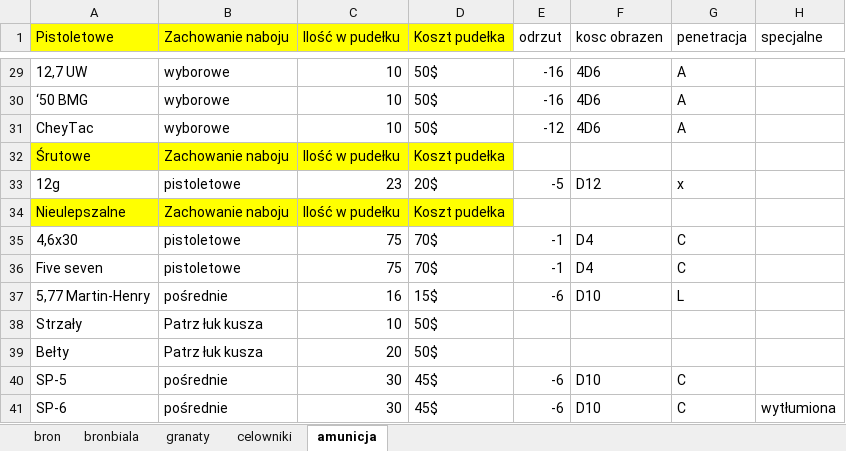
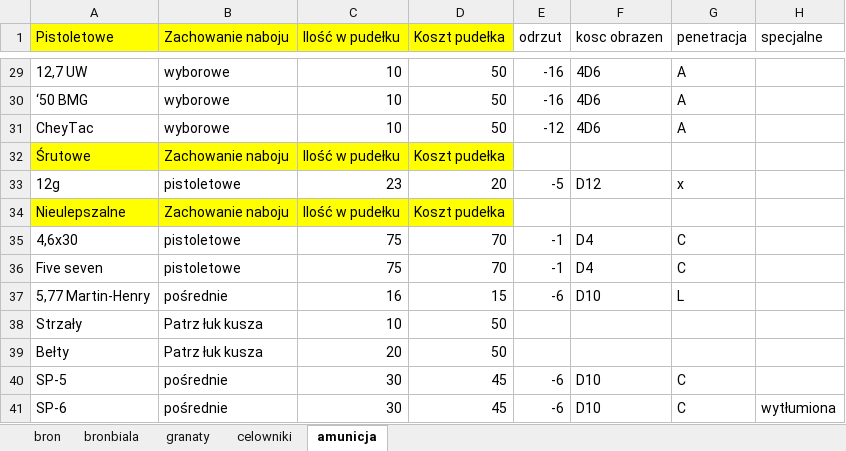
Before and after one commit to PLchochliman/TG, an Excel workbook: TabelaBroni.xlsx, sheet amunicja, drawn as a sheet; only a part is shown, gaps mark what is left out; values as stored, in another font and other column widths than the file's, no borders; the diff covers the shown part only; the diff names each change by its address in the sheet, - before the commit and + after, or states it on an @@ line.

```diff
--- a/TabelaBroni.xlsx (sheet amunicja)
+++ b/TabelaBroni.xlsx (sheet amunicja)
-D29:D31 (Koszt pudełka): 50$
+D29:D31 (Koszt pudełka): 50
-D33 (Koszt pudełka): 20$
+D33 (Koszt pudełka): 20
-D35:D36 (Koszt pudełka): 70$
+D35:D36 (Koszt pudełka): 70
-D37 (Koszt pudełka): 15$
+D37 (Koszt pudełka): 15
-D38:D39 (Koszt pudełka): 50$
+D38:D39 (Koszt pudełka): 50
-D40:D41 (Koszt pudełka): 45$
+D40:D41 (Koszt pudełka): 45
```
Also changed, not shown: 23 edited cells elsewhere in this sheet, 1 other file.
